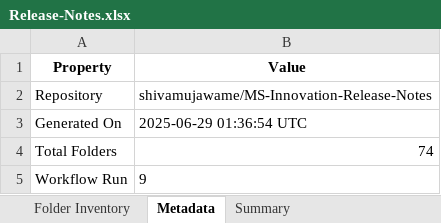
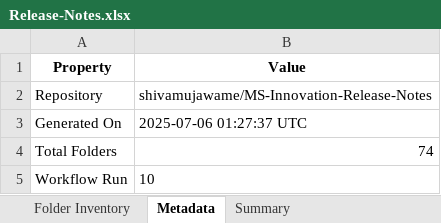
Before and after one commit to shivamujawame/MS-Innovation-Release-Notes, an Excel workbook: Release-Notes.xlsx, sheet Metadata, drawn as a sheet; values as stored, in another font and other column widths than the file's, no borders; the diff names each change by its address in the sheet, - before the commit and + after, or states it on an @@ line.

```diff
--- a/Release-Notes.xlsx (sheet Metadata)
+++ b/Release-Notes.xlsx (sheet Metadata)
-B3 (Value): 2025-06-29 01:36:54 UTC
+B3 (Value): 2025-07-06 01:27:37 UTC
-B5 (Value): 9
+B5 (Value): 10
```
